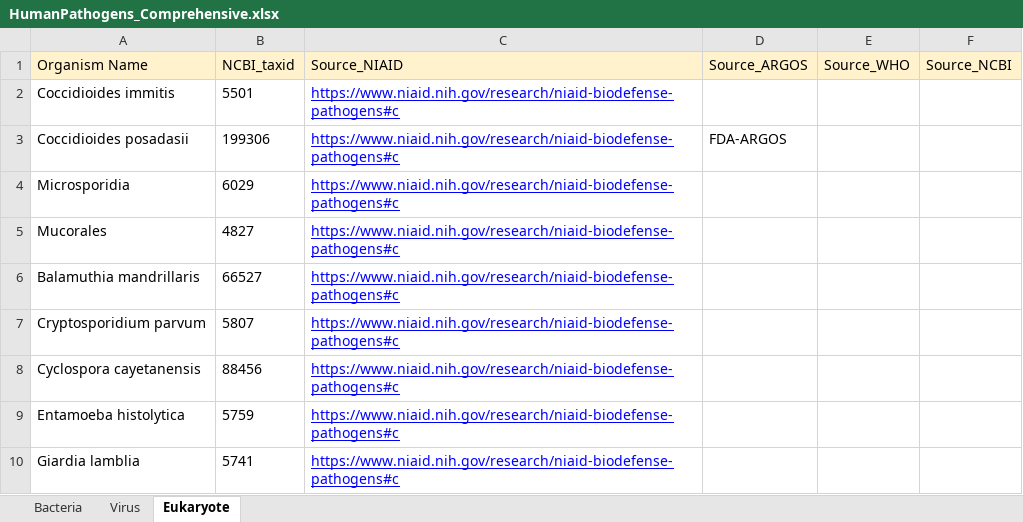
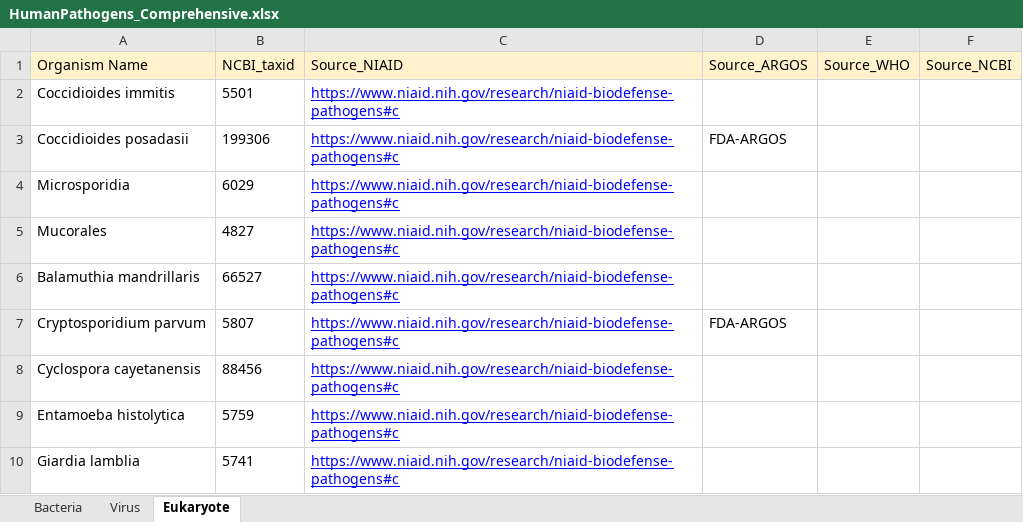
Before and after one commit to FDA-ARGOS/data.argosdb, an Excel workbook: data_files/HumanPathogens_Comprehensive.xlsx, sheet Eukaryote, drawn as a sheet; only a part is shown; values as stored, in another font and other column widths than the file's, no borders; charts and pictures not drawn; the diff names each change by its address in the sheet, - before the commit and + after, or states it on an @@ line.

```diff
--- a/data_files/HumanPathogens_Comprehensive.xlsx (sheet Eukaryote)
+++ b/data_files/HumanPathogens_Comprehensive.xlsx (sheet Eukaryote)
-D7 (Source_ARGOS): (empty)
+D7 (Source_ARGOS): FDA-ARGOS
```
Also changed, not shown: sheet Bacteria, sheet Virus, charts or pictures.
